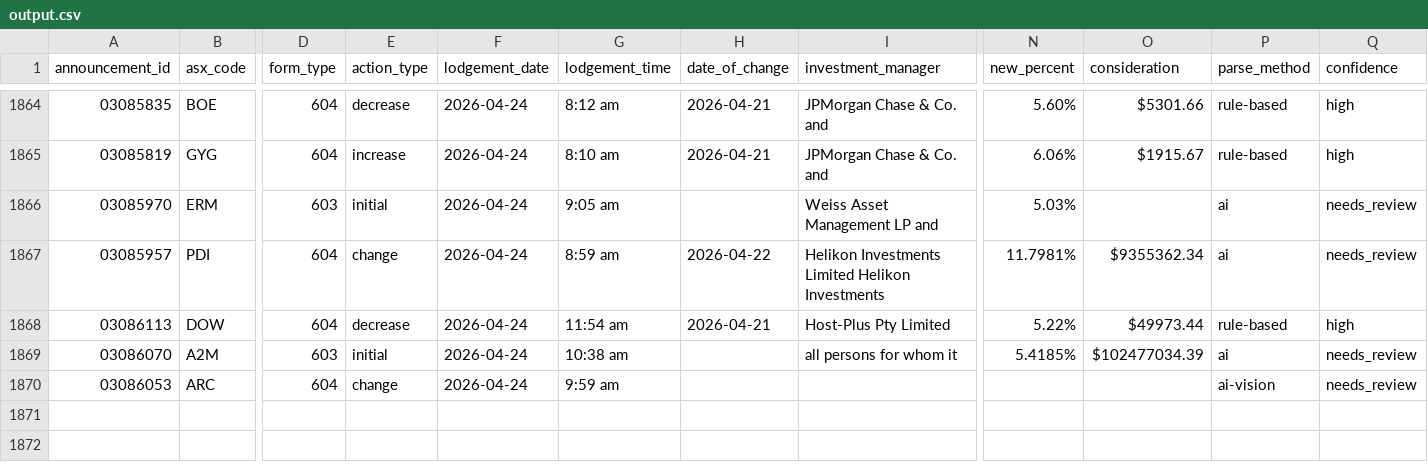
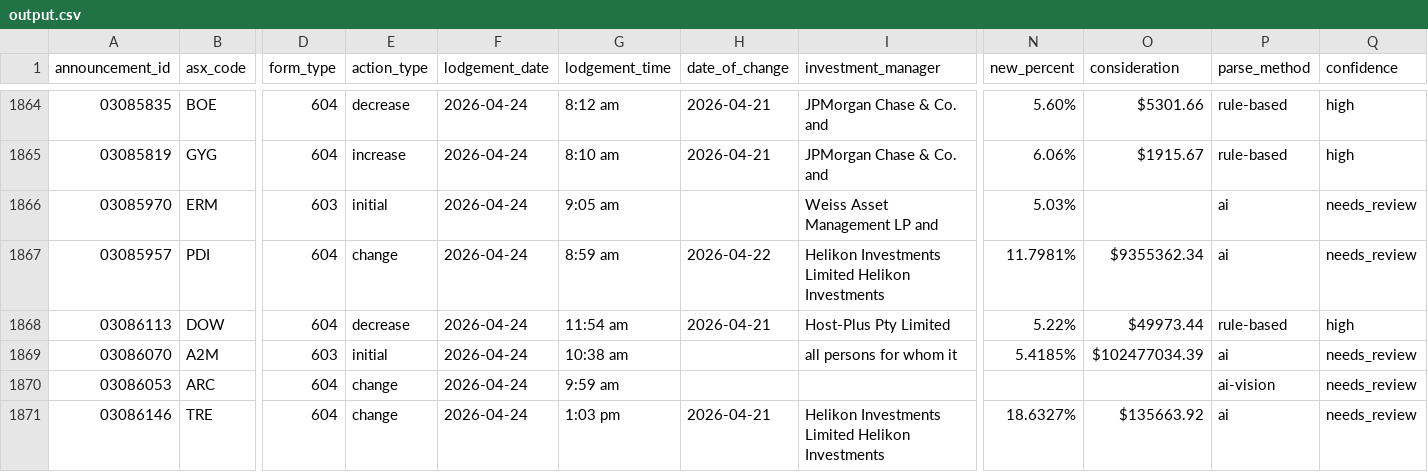
Before and after one commit to duriandaniel/substantials-vibe1, a CSV file: output.csv, drawn as a sheet; only a part is shown, gaps mark what is left out; rows hold the shown columns only; the diff names each change by its address in the sheet, - before the commit and + after, or states it on an @@ line.

```diff
--- a/output.csv
+++ b/output.csv
+row 1871: 03086146 | TRE | 604 | change | 2026-04-24 | 1:03 pm | 2026-04-21 | Helikon Investments Limited Helikon Investments | 18.6327% | $135663.92 | ai | needs_review
```
Also changed, not shown: 1 other file.
